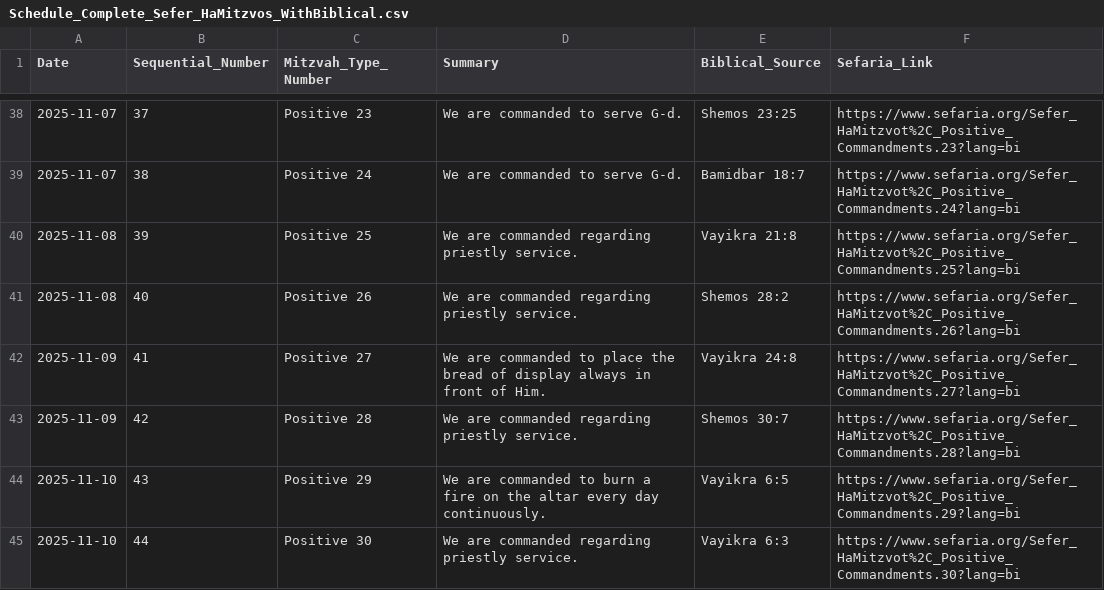
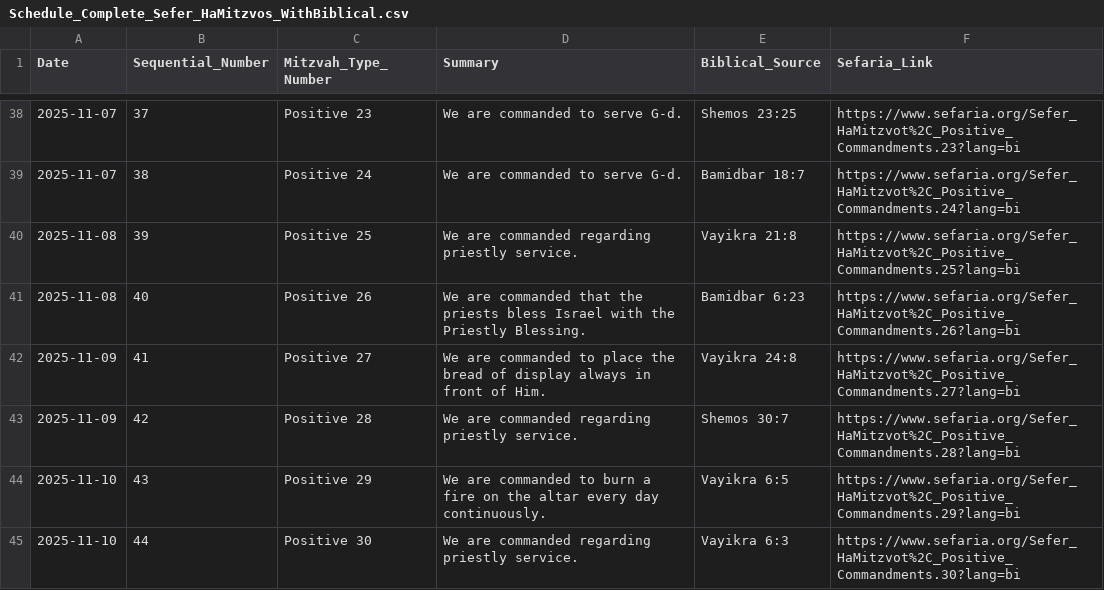
Before and after one commit to Nerotas/Sefer-HaMitzvos, a CSV file: Schedule_Complete_Sefer_HaMitzvos_WithBiblical.csv, drawn as a sheet; only a part is shown, gaps mark what is left out; the diff covers the shown part only.

Commit message:
Comprehensive summary verification and corrections
- Verified ALL 630 mitzvah summaries against Sefaria sources
- Fixed 19 major issues with generic summaries like 'sacrificial offerings'
- Updated specific mitzvot with accurate details:
  * Positive 5: Prayer/service to G-d (not just fear)
  * Positive 6: Associate with sages (corrected biblical source)
  * Positive 26: Priestly Blessing (Bamidbar 6:23)
  * Positive 41-51: Specific holiday/daily offerings with correct sources
  * Positive 88-129: Temple service specifics (Levites, washing, menorah, etc.)
  * Negative 26,45,86,124: Corrected biblical sources and summaries
- Reduced verification issues from 20 to 1 (remaining is correct)
- All summaries now accurately reflect Rambam's Sefer HaMitzvot content"

```diff
--- a/Schedule_Complete_Sefer_HaMitzvos_WithBiblical.csv
+++ b/Schedule_Complete_Sefer_HaMitzvos_WithBiblical.csv
@@ -40,3 +40,3 @@
 2025-11-08,39,Positive 25,We are commanded regarding priestly service.,Vayikra 21:8,https://www.sefaria.org/Sefer_HaMitzvot%2C_Positive_Commandments.25?lang=bi
-2025-11-08,40,Positive 26,We are commanded regarding priestly service.,Shemos 28:2,https://www.sefaria.org/Sefer_HaMitzvot%2C_Positive_Commandments.26?lang=bi
+2025-11-08,40,Positive 26,We are commanded that the priests bless Israel with the Priestly Blessing.,Bamidbar 6:23,https://www.sefaria.org/Sefer_HaMitzvot%2C_Positive_Commandments.26?lang=bi
 2025-11-09,41,Positive 27,We are commanded to place the bread of display always in front of Him.,Vayikra 24:8,https://www.sefaria.org/Sefer_HaMitzvot%2C_Positive_Commandments.27?lang=bi
```
Also changed, not shown: 39 edited cells elsewhere in this file.
